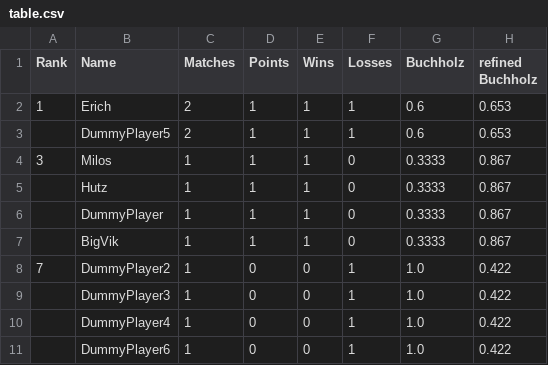
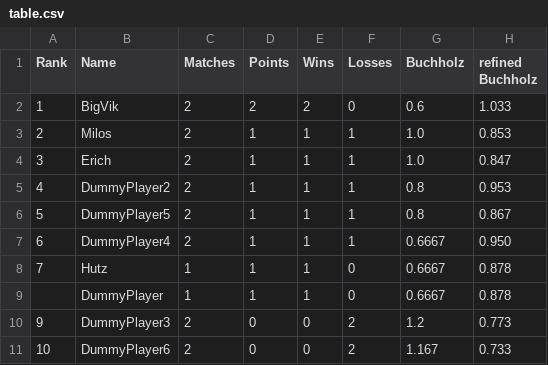
Before and after one commit to flunkypiraten/flunkypiraten.github.io, a CSV file: _data/table.csv, drawn as a sheet.

Commit message:
Update table, match, and breaks data

```diff
--- a/_data/table.csv
+++ b/_data/table.csv
@@ -1,11 +1,11 @@
 Rank,Name,Matches,Points,Wins,Losses,Buchholz,refined Buchholz
-1,Erich,2,1,1,1,0.6,0.653
-,DummyPlayer5,2,1,1,1,0.6,0.653
-3,Milos,1,1,1,0,0.3333,0.867
-,Hutz,1,1,1,0,0.3333,0.867
-,DummyPlayer,1,1,1,0,0.3333,0.867
-,BigVik,1,1,1,0,0.3333,0.867
-7,DummyPlayer2,1,0,0,1,1.0,0.422
-,DummyPlayer3,1,0,0,1,1.0,0.422
-,DummyPlayer4,1,0,0,1,1.0,0.422
-,DummyPlayer6,1,0,0,1,1.0,0.422
+1,BigVik,2,2,2,0,0.6,1.033
+2,Milos,2,1,1,1,1.0,0.853
+3,Erich,2,1,1,1,1.0,0.847
+4,DummyPlayer2,2,1,1,1,0.8,0.953
+5,DummyPlayer5,2,1,1,1,0.8,0.867
+6,DummyPlayer4,2,1,1,1,0.6667,0.950
+7,Hutz,1,1,1,0,0.6667,0.878
+,DummyPlayer,1,1,1,0,0.6667,0.878
+9,DummyPlayer3,2,0,0,2,1.2,0.773
+10,DummyPlayer6,2,0,0,2,1.167,0.733
```
Also changed, not shown: 1 other file.
